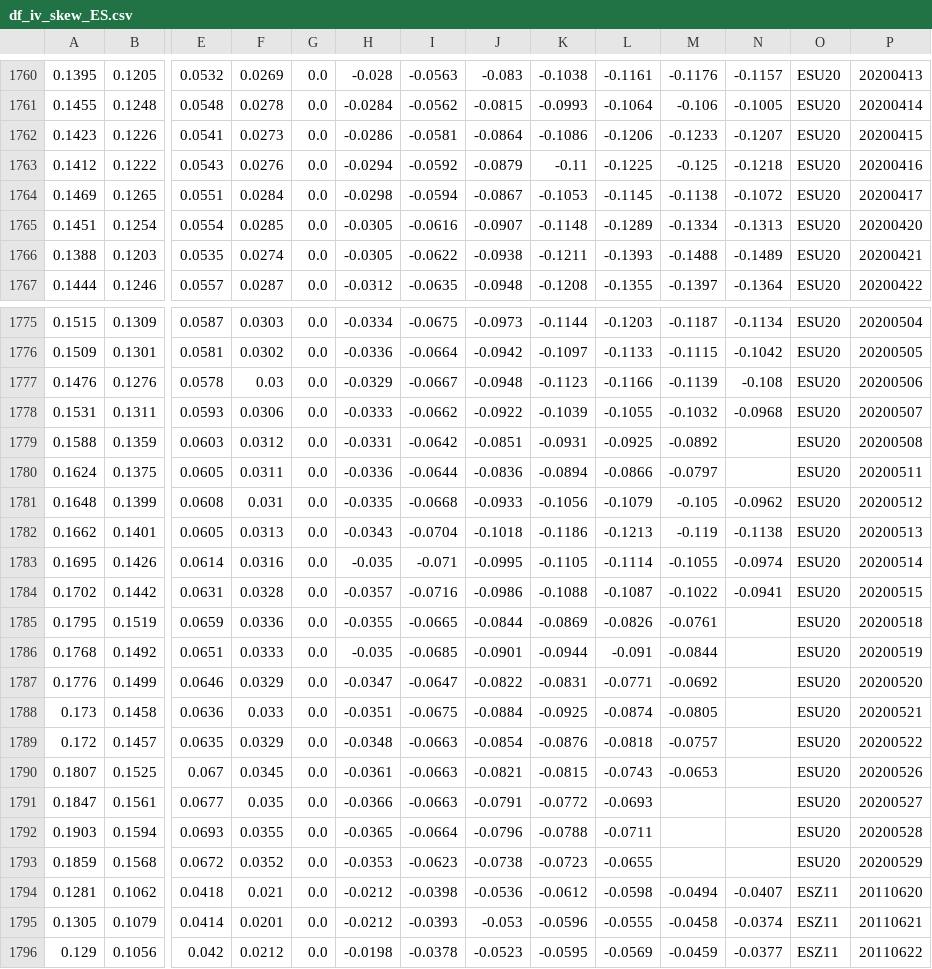
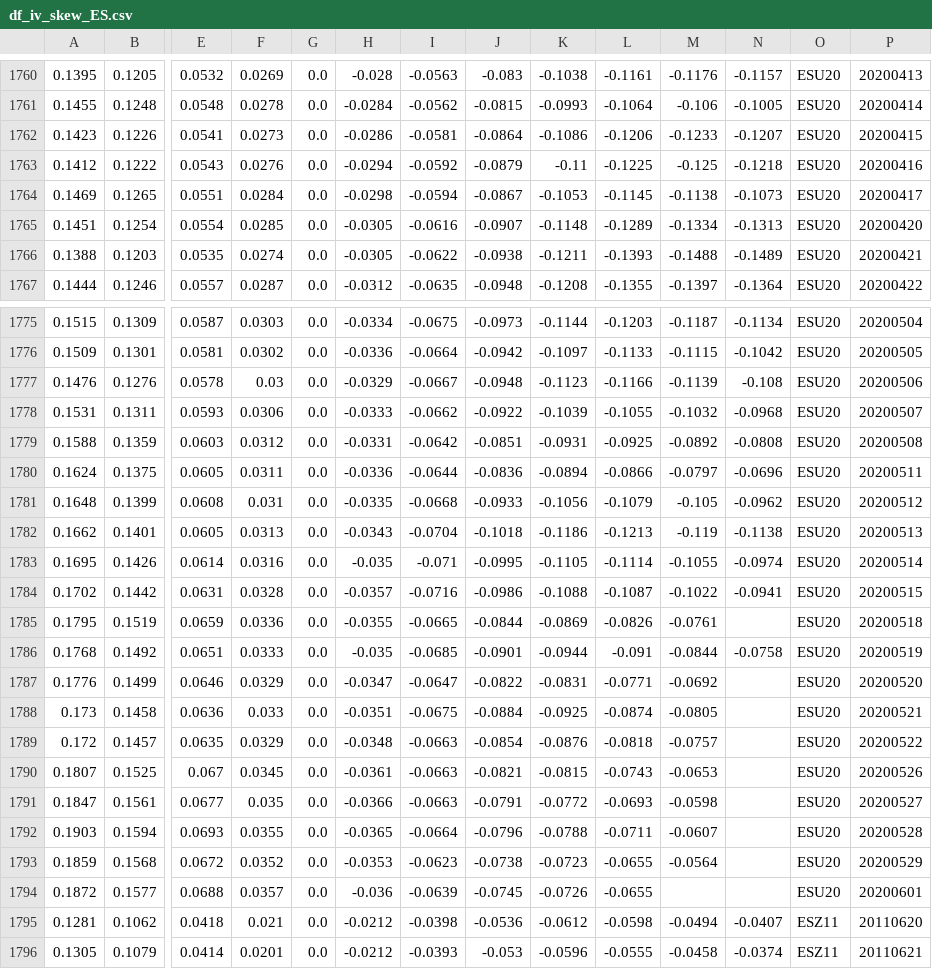
Before and after one commit to bgithub1/volgrid, a CSV file: volgrid/df_iv_skew_ES.csv, drawn as a sheet; only a part is shown, gaps mark what is left out; the shorter side is filled out with more unchanged rows; rows hold the shown columns only; the diff names each change by its address in the sheet, - before the commit and + after, or states it on an @@ line.

```diff
--- a/volgrid/df_iv_skew_ES.csv
+++ b/volgrid/df_iv_skew_ES.csv
-N1764: -0.1072
+N1764: -0.1073
-N1779: (empty)
+N1779: -0.0808
-N1780: (empty)
+N1780: -0.0696
-N1786: (empty)
+N1786: -0.0758
-M1791: (empty)
+M1791: -0.0598
-M1792: (empty)
+M1792: -0.0607
-M1793: (empty)
+M1793: -0.0564
+row 1794: 0.1872 | 0.1577 | 0.0688 | 0.0357 | 0.0 | -0.036 | -0.0639 | -0.0745 | -0.0726 | -0.0655 |  |  | ESU20 | 20200601
```
Also changed, not shown: volgrid/df_iv_skew_CB.csv, volgrid/df_iv_skew_CL.csv, 5 other files.
